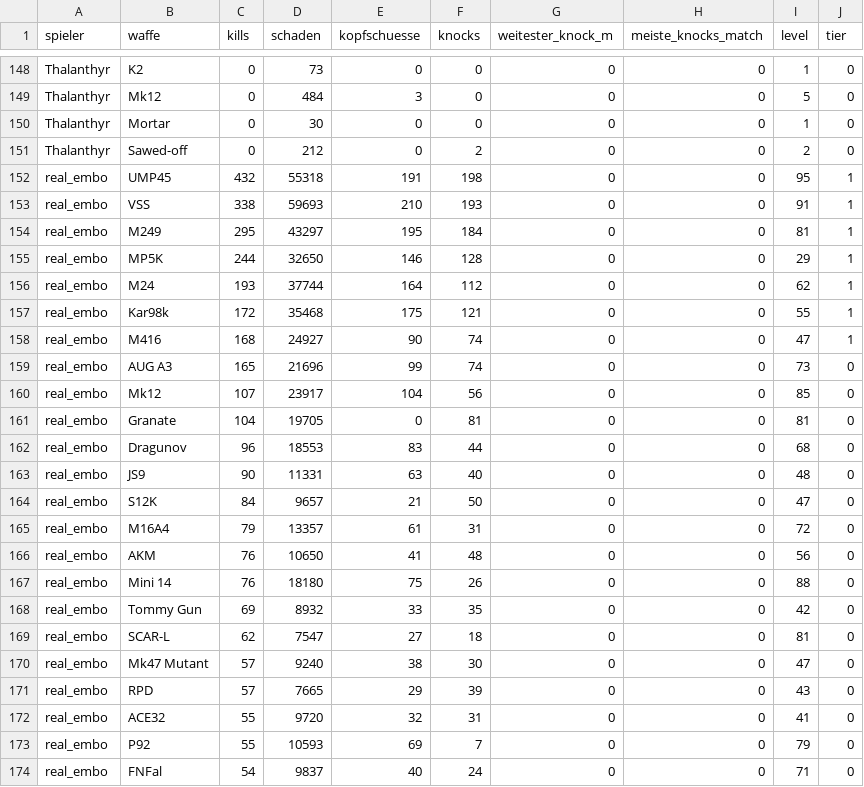
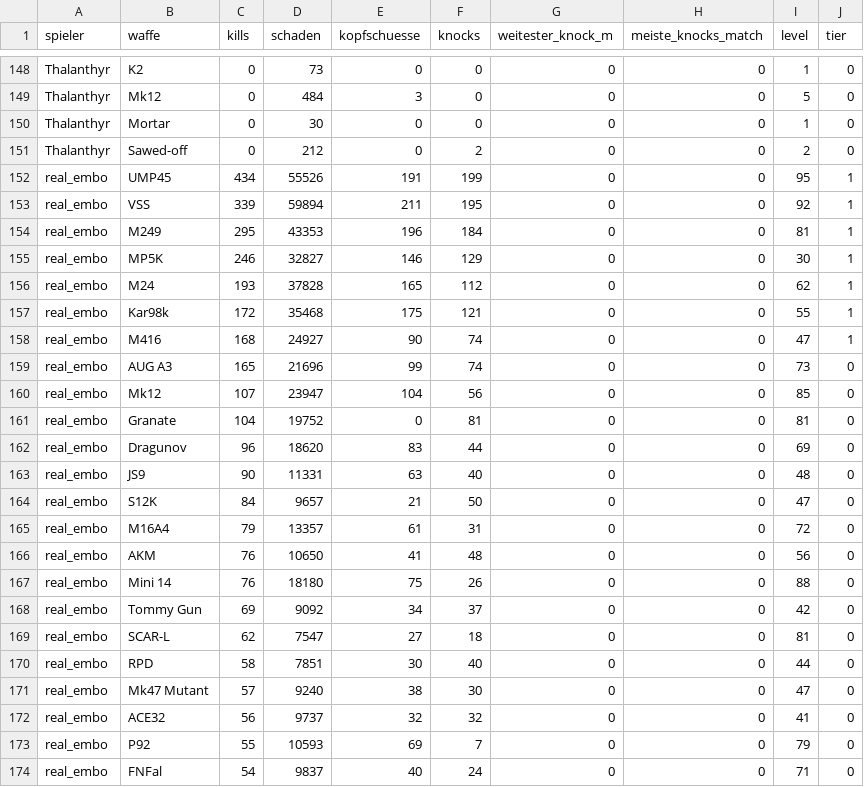
Before and after one commit to realembo88/S-404, a CSV file: weapons.csv, drawn as a sheet; only a part is shown, gaps mark what is left out; the diff covers the shown part only.

```diff
--- a/weapons.csv
+++ b/weapons.csv
@@ -151,7 +151,7 @@ Thalanthyr;Mortar;0;30;0;0;0;0;1;0
 Thalanthyr;Sawed-off;0;212;0;2;0;0;2;0
-real_embo;UMP45;432;55318;191;198;0;0;95;1
-real_embo;VSS;338;59693;210;193;0;0;91;1
-real_embo;M249;295;43297;195;184;0;0;81;1
-real_embo;MP5K;244;32650;146;128;0;0;29;1
-real_embo;M24;193;37744;164;112;0;0;62;1
+real_embo;UMP45;434;55526;191;199;0;0;95;1
+real_embo;VSS;339;59894;211;195;0;0;92;1
+real_embo;M249;295;43353;196;184;0;0;81;1
+real_embo;MP5K;246;32827;146;129;0;0;30;1
+real_embo;M24;193;37828;165;112;0;0;62;1
 real_embo;Kar98k;172;35468;175;121;0;0;55;1
@@ -159,5 +159,5 @@ real_embo;M416;168;24927;90;74;0;0;47;1
 real_embo;AUG A3;165;21696;99;74;0;0;73;0
-real_embo;Mk12;107;23917;104;56;0;0;85;0
-real_embo;Granate;104;19705;0;81;0;0;81;0
-real_embo;Dragunov;96;18553;83;44;0;0;68;0
+real_embo;Mk12;107;23947;104;56;0;0;85;0
+real_embo;Granate;104;19752;0;81;0;0;81;0
+real_embo;Dragunov;96;18620;83;44;0;0;69;0
 real_embo;JS9;90;11331;63;40;0;0;48;0
@@ -167,7 +167,7 @@ real_embo;AKM;76;10650;41;48;0;0;56;0
 real_embo;Mini 14;76;18180;75;26;0;0;88;0
-real_embo;Tommy Gun;69;8932;33;35;0;0;42;0
+real_embo;Tommy Gun;69;9092;34;37;0;0;42;0
 real_embo;SCAR-L;62;7547;27;18;0;0;81;0
+real_embo;RPD;58;7851;30;40;0;0;44;0
 real_embo;Mk47 Mutant;57;9240;38;30;0;0;47;0
-real_embo;RPD;57;7665;29;39;0;0;43;0
-real_embo;ACE32;55;9720;32;31;0;0;41;0
+real_embo;ACE32;56;9737;32;32;0;0;41;0
 real_embo;P92;55;10593;69;7;0;0;79;0
```
Also changed, not shown: 17 edited cells elsewhere in this file, pubg_matches.csv, 1 other file.
